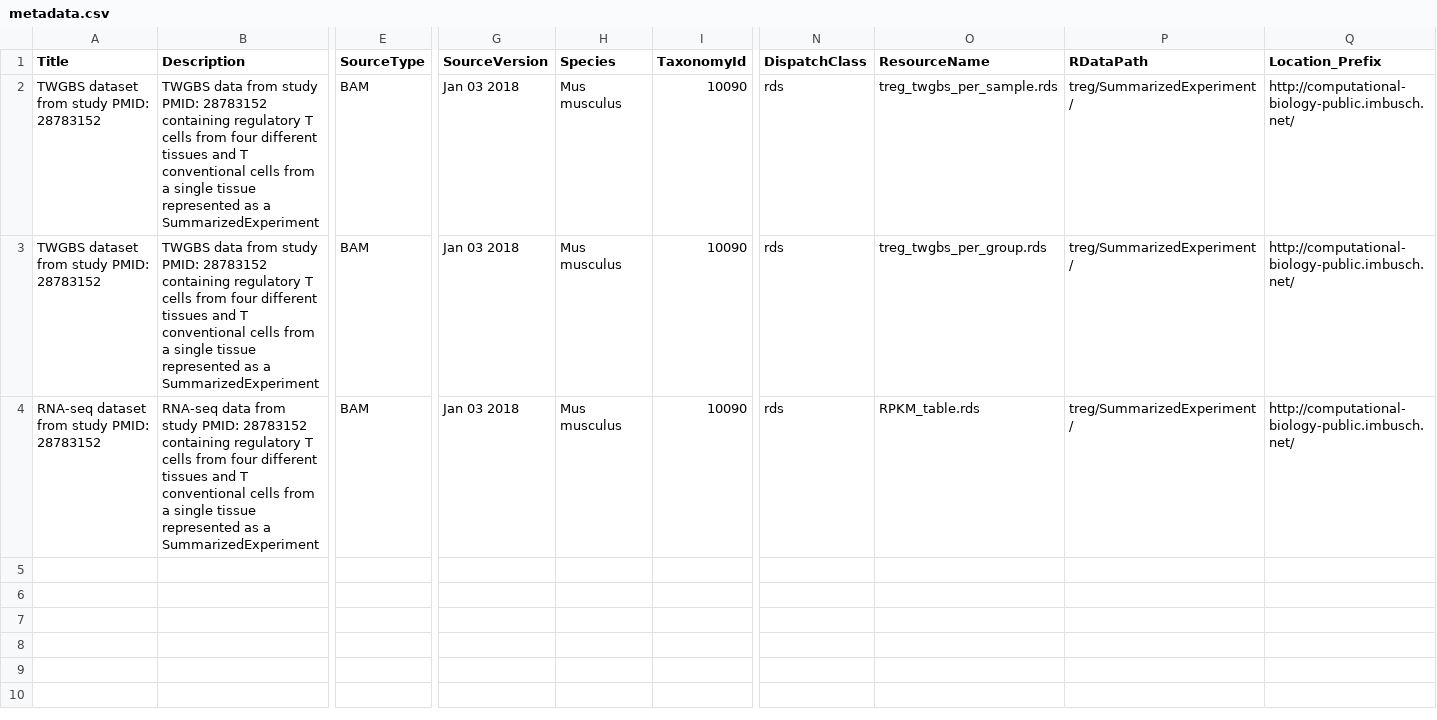
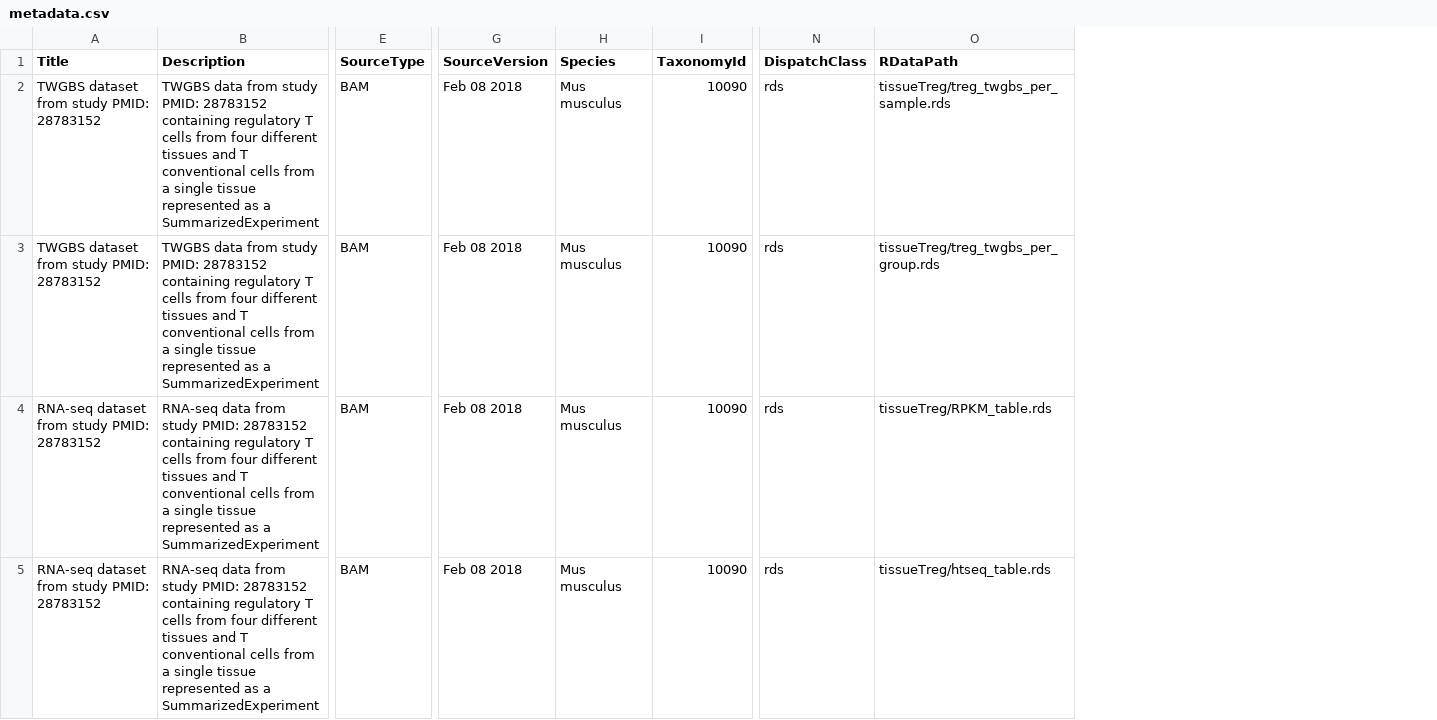
Before and after one commit to bioc/tissueTreg, a CSV file: inst/extdata/metadata.csv, drawn as a sheet; only a part is shown, gaps mark what is left out; removed rows and columns are numbered as before the commit, all else as after; rows hold the shown columns only; the diff names each change by its address in the sheet, - before the commit and + after, or states it on an @@ line.

Commit message:
Updating metadata to point to S3 container

```diff
--- a/inst/extdata/metadata.csv
+++ b/inst/extdata/metadata.csv
-column O (ResourceName), rows 2-4: treg_twgbs_per_sample.rds | treg_twgbs_per_group.rds | RPKM_table.rds
-column Q (Location_Prefix), rows 2-4: all http://computational-biology-public.imbusch.net/
-G2:G3 (SourceVersion): Jan 03 2018
+G2:G3 (SourceVersion): Feb 08 2018
-O2 (RDataPath): treg/SummarizedExperiment/
+O2 (RDataPath): tissueTreg/treg_twgbs_per_sample.rds
-O3 (RDataPath): treg/SummarizedExperiment/
+O3 (RDataPath): tissueTreg/treg_twgbs_per_group.rds
+row 4: RNA-seq dataset from study PMID: 28783152 | RNA-seq data from study PMID: 28783152 containing regulatory T cells from four different tissues and T conventional cells from a single tissue represented as a SummarizedExperiment | BAM | Feb 08 2018 | Mus musculus | 10090 | rds | tissueTreg/RPKM_table.rds
-G5 (SourceVersion): Jan 03 2018
+G5 (SourceVersion): Feb 08 2018
-O5 (RDataPath): treg/SummarizedExperiment/
+O5 (RDataPath): tissueTreg/htseq_table.rds
```
Also changed, not shown: 1 other file.
